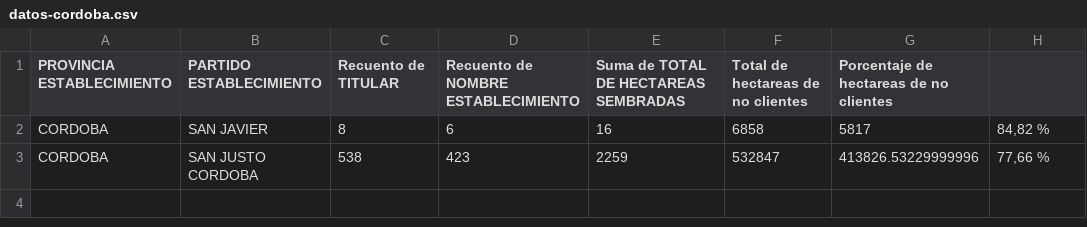
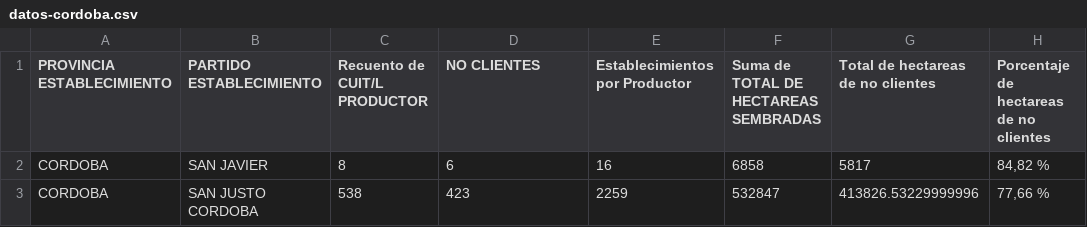
Before and after one commit to matiasagronorte/mapa-departamentos, a CSV file: assets/datos-cordoba.csv, drawn as a sheet.

```diff
--- a/assets/datos-cordoba.csv
+++ b/assets/datos-cordoba.csv
@@ -1,2 +1,2 @@
-PROVINCIA ESTABLECIMIENTO,PARTIDO ESTABLECIMIENTO,Recuento de TITULAR,Recuento de NOMBRE ESTABLECIMIENTO,Suma de TOTAL DE HECTAREAS SEMBRADAS,Total de hectareas de no clientes,Porcentaje de hectareas de no clientes
+PROVINCIA ESTABLECIMIENTO,PARTIDO ESTABLECIMIENTO,Recuento de CUIT/L PRODUCTOR,NO CLIENTES,Establecimientos por Productor,Suma de TOTAL DE HECTAREAS SEMBRADAS,Total de hectareas de no clientes,Porcentaje de hectareas de no clientes
 CORDOBA,SAN JAVIER,8,6,16,6858,5817,"84,82 %"
```
Also changed, not shown: assets/datos-corrientes.csv, assets/datos-entre_rios.csv, 2 other files.
